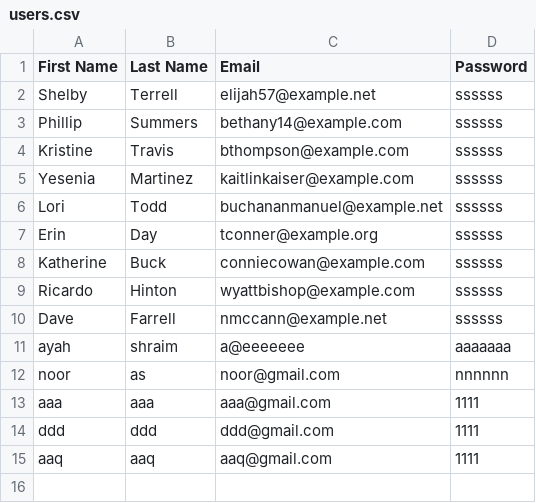
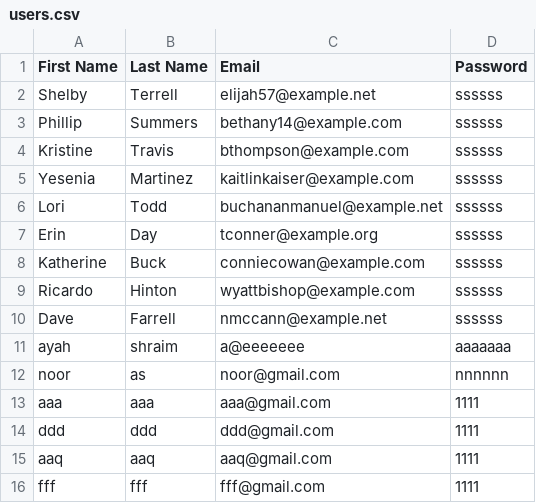
Before and after one commit to AyahShraim/airport-ticket-booking-system, a CSV file: AirportTicketBookingSystemApp/Data/users.csv, drawn as a sheet.

```diff
--- a/AirportTicketBookingSystemApp/Data/users.csv
+++ b/AirportTicketBookingSystemApp/Data/users.csv
@@ -15 +15,2 @@ ddd,ddd,ddd@gmail.com,1111
 aaq,aaq,aaq@gmail.com,1111
+fff,fff,fff@gmail.com,1111
```
Also changed, not shown: AirportTicketBookingSystemApp/Data/flights.csv, 19 other files.
